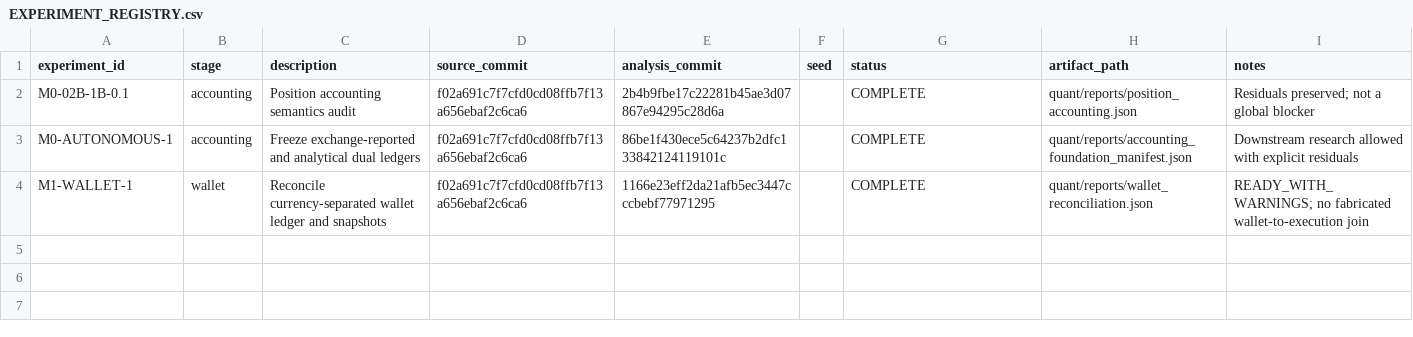
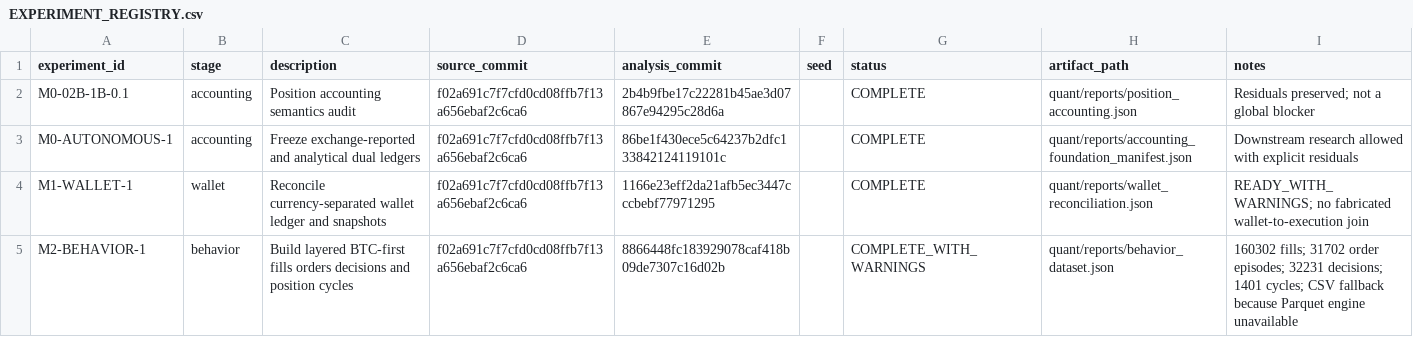
Before and after one commit to owenfff/BTC-Trading-Since-2020, a CSV file: quant/EXPERIMENT_REGISTRY.csv, drawn as a sheet.

Commit message:
Record behavioral dataset and market data next action

```diff
--- a/quant/EXPERIMENT_REGISTRY.csv
+++ b/quant/EXPERIMENT_REGISTRY.csv
@@ -4 +4,2 @@ M0-AUTONOMOUS-1,accounting,Freeze exchange-reported and analytical dual ledgers,
 M1-WALLET-1,wallet,Reconcile currency-separated wallet ledger and snapshots,f02a691c7f7cfd0cd08ffb7f13a656ebaf2c6ca6,1166e23eff2da21afb5ec3447cccbebf77971295,,COMPLETE,quant/reports/wallet_reconciliation.json,"READY_WITH_WARNINGS; no fabricated wallet-to-execution join"
+M2-BEHAVIOR-1,behavior,Build layered BTC-first fills orders decisions and position cycles,f02a691c7f7cfd0cd08ffb7f13a656ebaf2c6ca6,8866448fc183929078caf418b09de7307c16d02b,,COMPLETE_WITH_WARNINGS,quant/reports/behavior_dataset.json,"160302 fills; 31702 order episodes; 32231 decisions; 1401 cycles; CSV fallback because Parquet engine unavailable"
```
Also changed, not shown: 5 other files.
